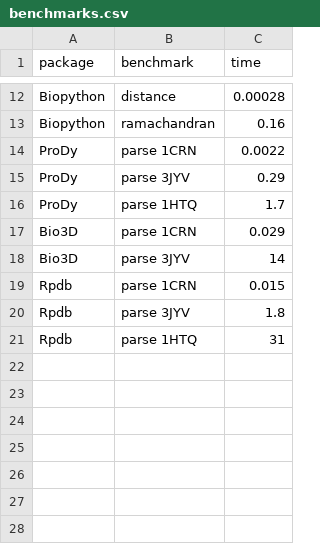
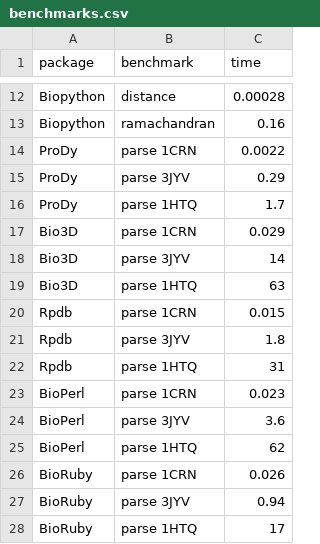
Before and after one commit to jgreener64/pdb-benchmarks, a CSV file: benchmarks.csv, drawn as a sheet; only a part is shown, gaps mark what is left out.

Commit message:
BioRuby, BioPerl parsing; download PDBs; readme links

```diff
--- a/benchmarks.csv
+++ b/benchmarks.csv
@@ -18,2 +18,3 @@ Bio3D,parse 1CRN,0.029
 Bio3D,parse 3JYV,14
+Bio3D,parse 1HTQ,63
 Rpdb,parse 1CRN,0.015
@@ -21 +22,7 @@ Rpdb,parse 3JYV,1.8
 Rpdb,parse 1HTQ,31
+BioPerl,parse 1CRN,0.023
+BioPerl,parse 3JYV,3.6
+BioPerl,parse 1HTQ,62
+BioRuby,parse 1CRN,0.026
+BioRuby,parse 3JYV,0.94
+BioRuby,parse 1HTQ,17
```
Also changed, not shown: 8 other files.
